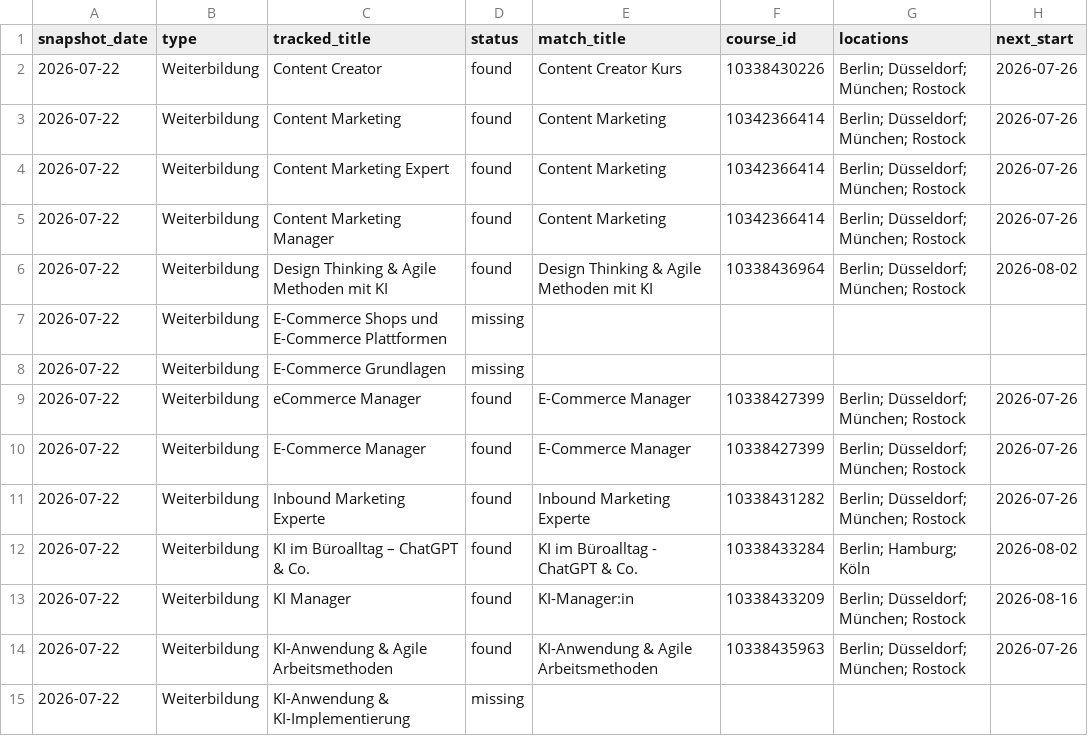
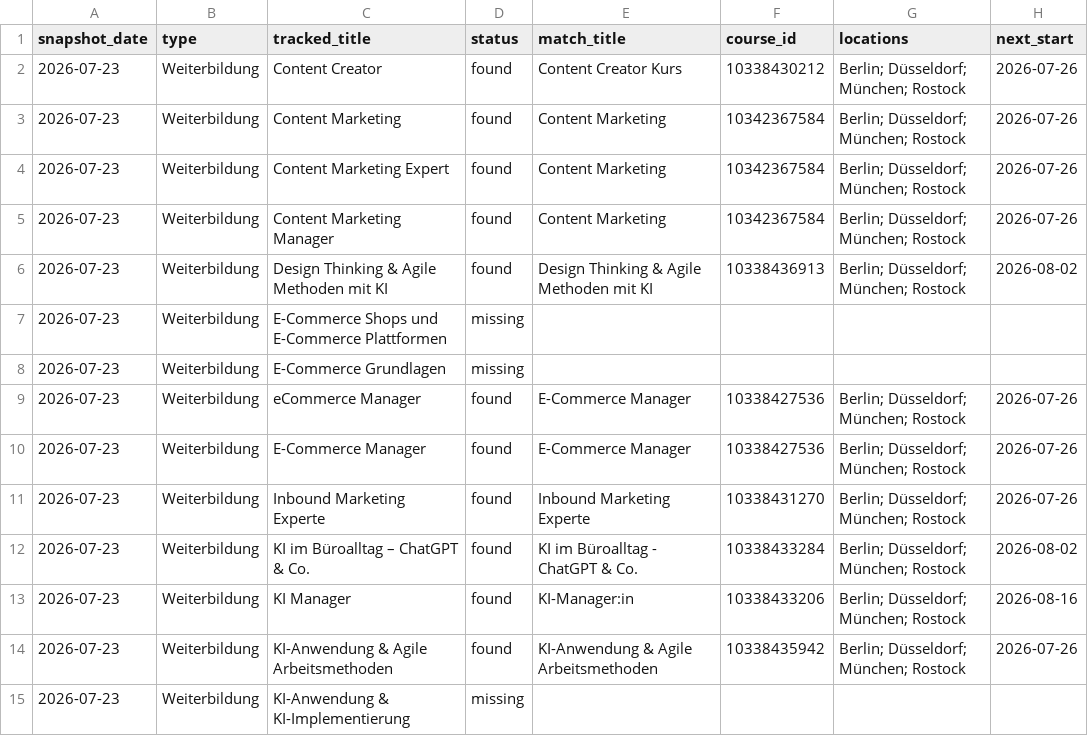
Before and after one commit to oopsrathan-create/Mein_now-crawler, a CSV file: meinnow_crawler/data/latest_coverage.csv, drawn as a sheet; only a part is shown; the diff covers the shown part only; the diff names each change by its address in the sheet, - before the commit and + after, or states it on an @@ line.

```diff
--- a/meinnow_crawler/data/latest_coverage.csv
+++ b/meinnow_crawler/data/latest_coverage.csv
-A2:A15 (snapshot_date): 2026-07-22
+A2:A15 (snapshot_date): 2026-07-23
-F2 (course_id): 10338430226
+F2 (course_id): 10338430212
-F3:F5 (course_id): 10342366414
+F3:F5 (course_id): 10342367584
-F6 (course_id): 10338436964
+F6 (course_id): 10338436913
-F9:F10 (course_id): 10338427399
+F9:F10 (course_id): 10338427536
-F11 (course_id): 10338431282
+F11 (course_id): 10338431270
-G12 (locations): Berlin; Hamburg; Köln
+G12 (locations): Berlin; Düsseldorf; München; Rostock
-F13 (course_id): 10338433209
+F13 (course_id): 10338433206
-F14 (course_id): 10338435963
+F14 (course_id): 10338435942
```
Also changed, not shown: 37 edited cells elsewhere in this file, meinnow_crawler/data/coverage.csv, meinnow_crawler/data/keyword_discovery.csv, 9 other files.
